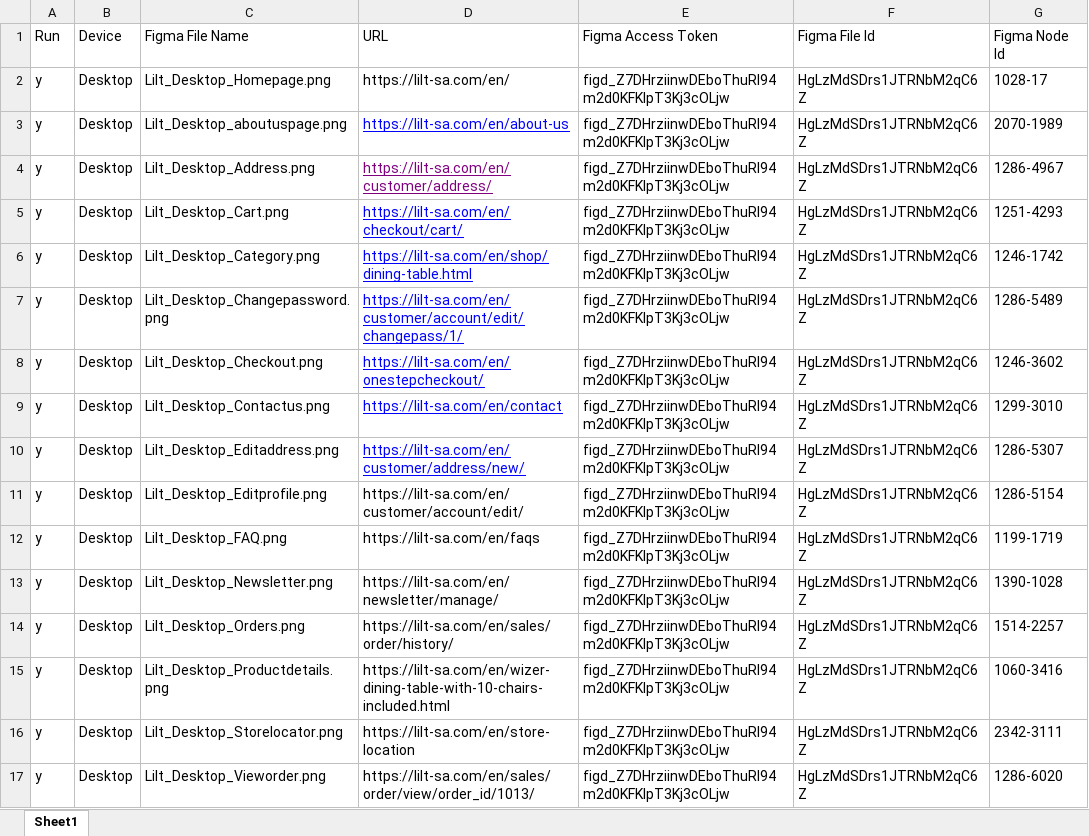
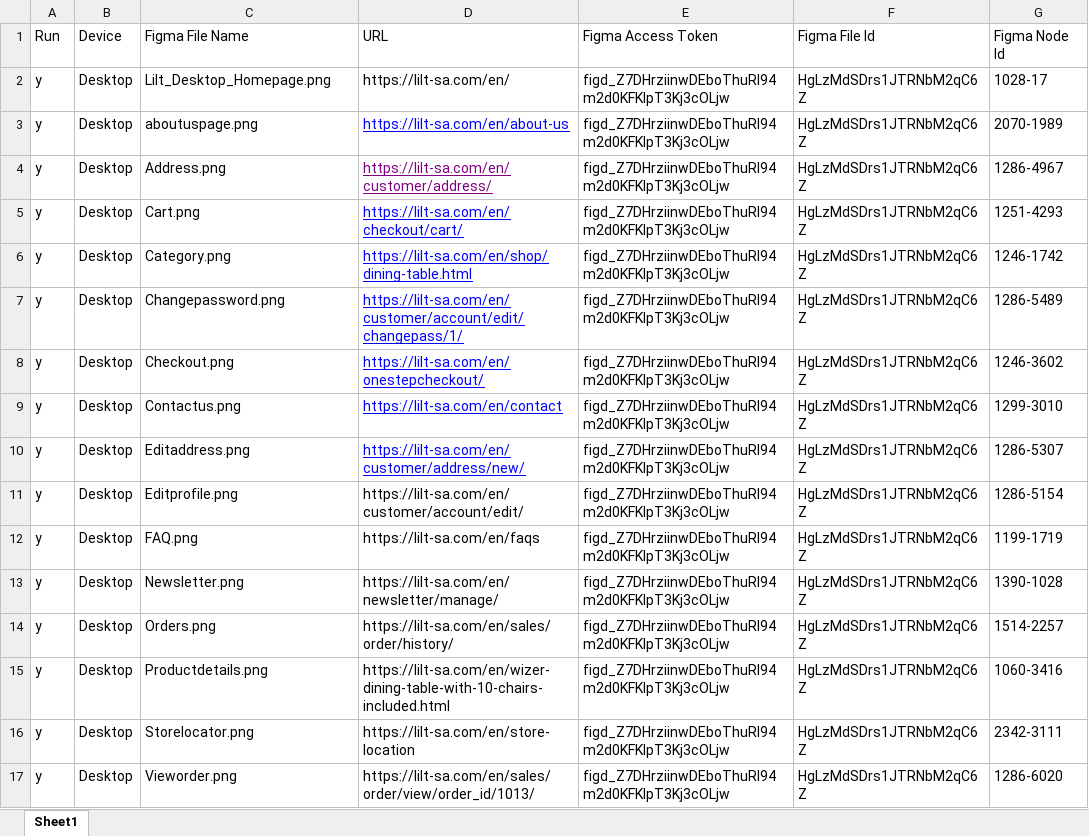
Before and after one commit to manojsirsat/Lilt_UI, an Excel workbook: Resolutions.xlsx, sheet Sheet1, drawn as a sheet; values as stored, in another font and other column widths than the file's, no borders; the diff names each change by its address in the sheet, - before the commit and + after, or states it on an @@ line.

Commit message:
code push

```diff
--- a/Resolutions.xlsx (sheet Sheet1)
+++ b/Resolutions.xlsx (sheet Sheet1)
-C3 (Figma File Name): Lilt_Desktop_aboutuspage.png
+C3 (Figma File Name): aboutuspage.png
-C4 (Figma File Name): Lilt_Desktop_Address.png
+C4 (Figma File Name): Address.png
-C5 (Figma File Name): Lilt_Desktop_Cart.png
+C5 (Figma File Name): Cart.png
-C6 (Figma File Name): Lilt_Desktop_Category.png
+C6 (Figma File Name): Category.png
-C7 (Figma File Name): Lilt_Desktop_Changepassword.png
+C7 (Figma File Name): Changepassword.png
-C8 (Figma File Name): Lilt_Desktop_Checkout.png
+C8 (Figma File Name): Checkout.png
-C9 (Figma File Name): Lilt_Desktop_Contactus.png
+C9 (Figma File Name): Contactus.png
-C10 (Figma File Name): Lilt_Desktop_Editaddress.png
+C10 (Figma File Name): Editaddress.png
-C11 (Figma File Name): Lilt_Desktop_Editprofile.png
+C11 (Figma File Name): Editprofile.png
-C12 (Figma File Name): Lilt_Desktop_FAQ.png
+C12 (Figma File Name): FAQ.png
-C13 (Figma File Name): Lilt_Desktop_Newsletter.png
+C13 (Figma File Name): Newsletter.png
-C14 (Figma File Name): Lilt_Desktop_Orders.png
+C14 (Figma File Name): Orders.png
-C15 (Figma File Name): Lilt_Desktop_Productdetails.png
+C15 (Figma File Name): Productdetails.png
-C16 (Figma File Name): Lilt_Desktop_Storelocator.png
+C16 (Figma File Name): Storelocator.png
-C17 (Figma File Name): Lilt_Desktop_Vieworder.png
+C17 (Figma File Name): Vieworder.png
```
